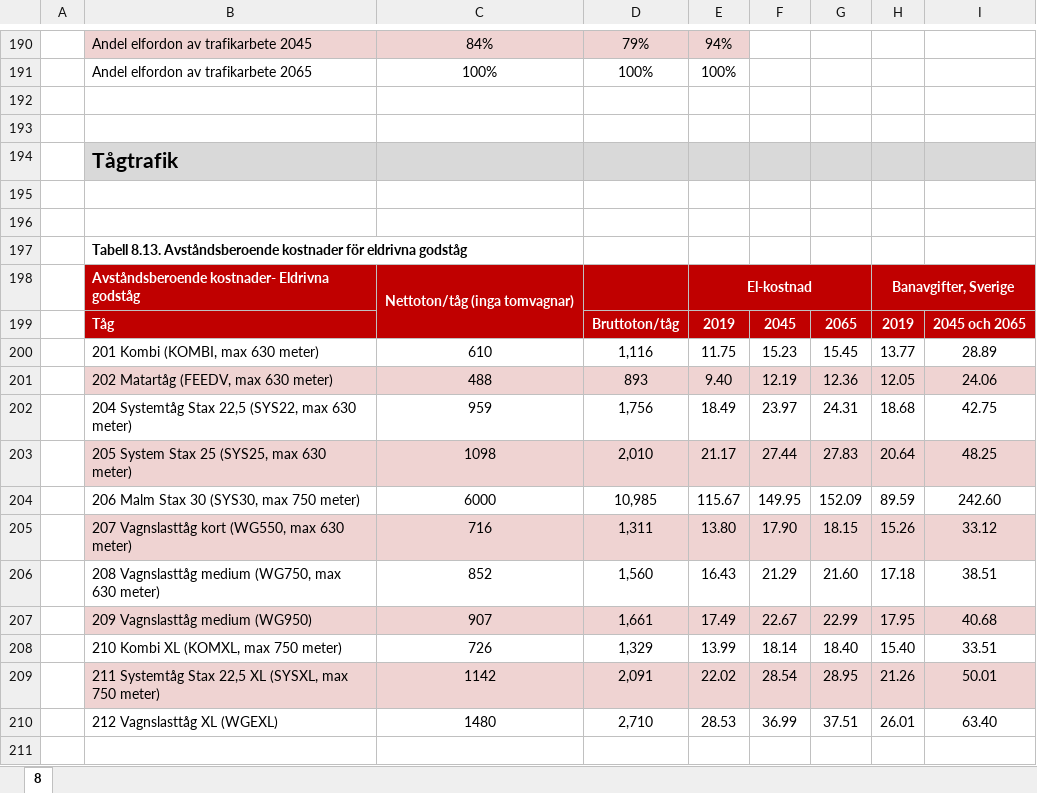
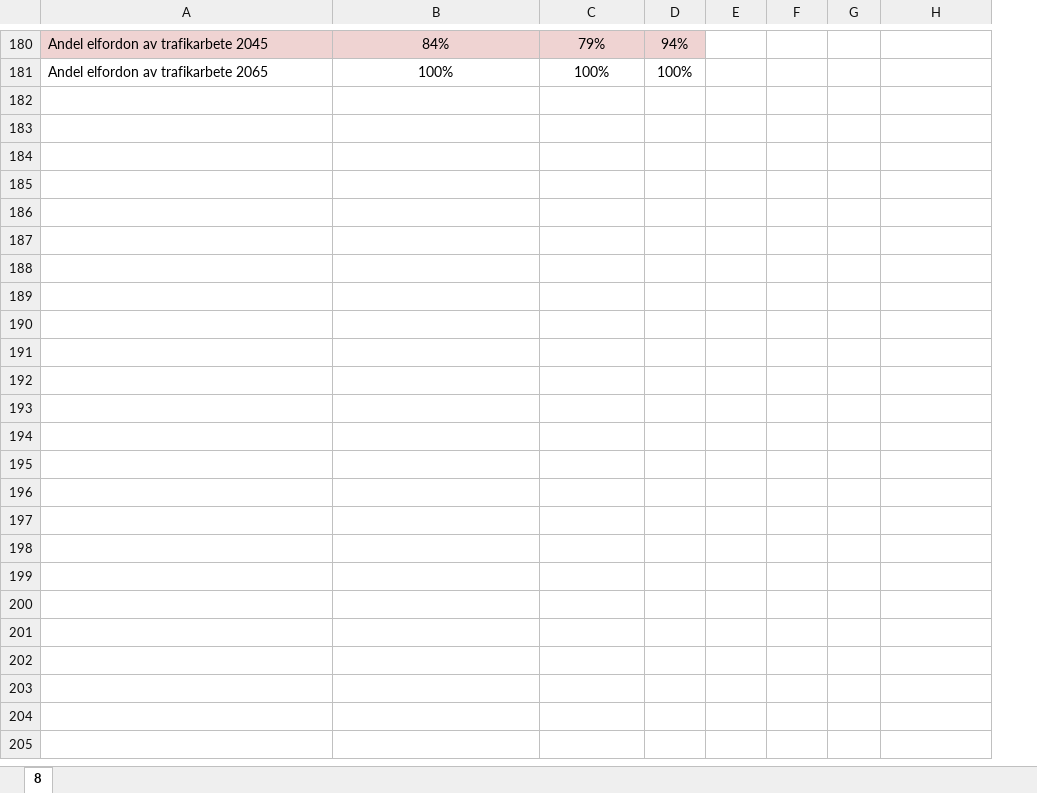
Before and after one commit to miljon3/mexscal, an Excel workbook: ASEK/8.xlsx, sheet 8, drawn as a sheet; only a part is shown, gaps mark what is left out; values as stored, in another font and other column widths than the file's, no borders; charts and pictures not drawn; the diff covers the shown part only; the diff names each change by its address in the sheet, - before the commit and + after, or states it on an @@ line.

Commit message:
refactored all excels

```diff
--- a/ASEK/8.xlsx (sheet 8)
+++ b/ASEK/8.xlsx (sheet 8)
-column A, empty
-row 192: (empty)
-row 193: (empty)
-row 194:  | Tågtrafik
-row 195: (empty)
-row 196: (empty)
-row 197:  | Tabell 8.13. Avståndsberoende kostnader för eldrivna godståg
-row 198:  | Avståndsberoende kostnader- Eldrivna godståg | Nettoton/tåg (inga tomvagnar) |  | El-kostnad |  |  | Banavgifter, Sverige
-row 199:  | Tåg |  | Bruttoton/tåg | 2019 | 2045 | 2065 | 2019 | 2045 och 2065
-row 200:  | 201 Kombi (KOMBI, max 630 meter) | 610 | 1,116 | 11.75 | 15.23 | 15.45 | 13.77 | 28.89
-row 201:  | 202 Matartåg (FEEDV, max 630 meter) | 488 | 893 | 9.40 | 12.19 | 12.36 | 12.05 | 24.06
-row 202:  | 204 Systemtåg Stax 22,5 (SYS22, max 630 meter) | 959 | 1,756 | 18.49 | 23.97 | 24.31 | 18.68 | 42.75
-row 203:  | 205 System Stax 25 (SYS25, max 630 meter) | 1098 | 2,010 | 21.17 | 27.44 | 27.83 | 20.64 | 48.25
-row 204:  | 206 Malm Stax 30 (SYS30, max 750 meter) | 6000 | 10,985 | 115.67 | 149.95 | 152.09 | 89.59 | 242.60
-row 205:  | 207 Vagnslasttåg kort (WG550, max 630 meter) | 716 | 1,311 | 13.80 | 17.90 | 18.15 | 15.26 | 33.12
-row 206:  | 208 Vagnslasttåg medium (WG750, max 630 meter) | 852 | 1,560 | 16.43 | 21.29 | 21.60 | 17.18 | 38.51
-row 207:  | 209 Vagnslasttåg medium (WG950) | 907 | 1,661 | 17.49 | 22.67 | 22.99 | 17.95 | 40.68
-row 208:  | 210 Kombi XL (KOMXL, max 750 meter) | 726 | 1,329 | 13.99 | 18.14 | 18.40 | 15.40 | 33.51
-row 209:  | 211 Systemtåg Stax 22,5 XL (SYSXL, max 750 meter) | 1142 | 2,091 | 22.02 | 28.54 | 28.95 | 21.26 | 50.01
-row 210:  | 212 Vagnslasttåg XL (WGEXL) | 1480 | 2,710 | 28.53 | 36.99 | 37.51 | 26.01 | 63.40
-row 211: (empty)
```
Also changed, not shown: 311 removed rows elsewhere in this sheet, charts or pictures, ASEK/10.xlsx, ASEK/13.xlsx, 21 other files.
